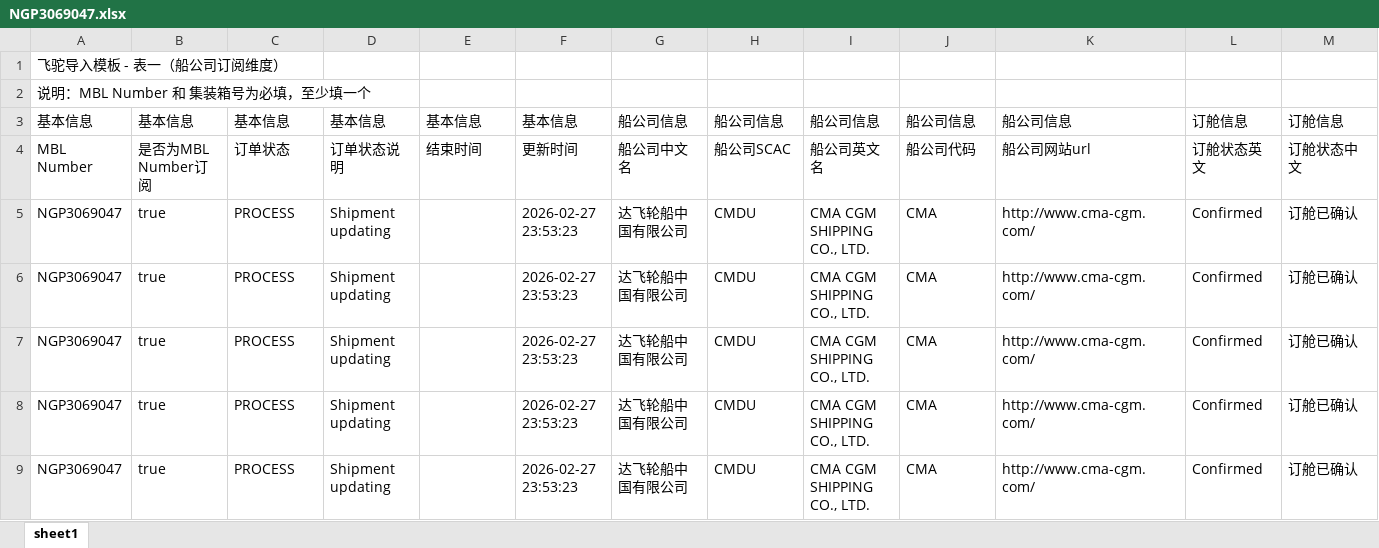
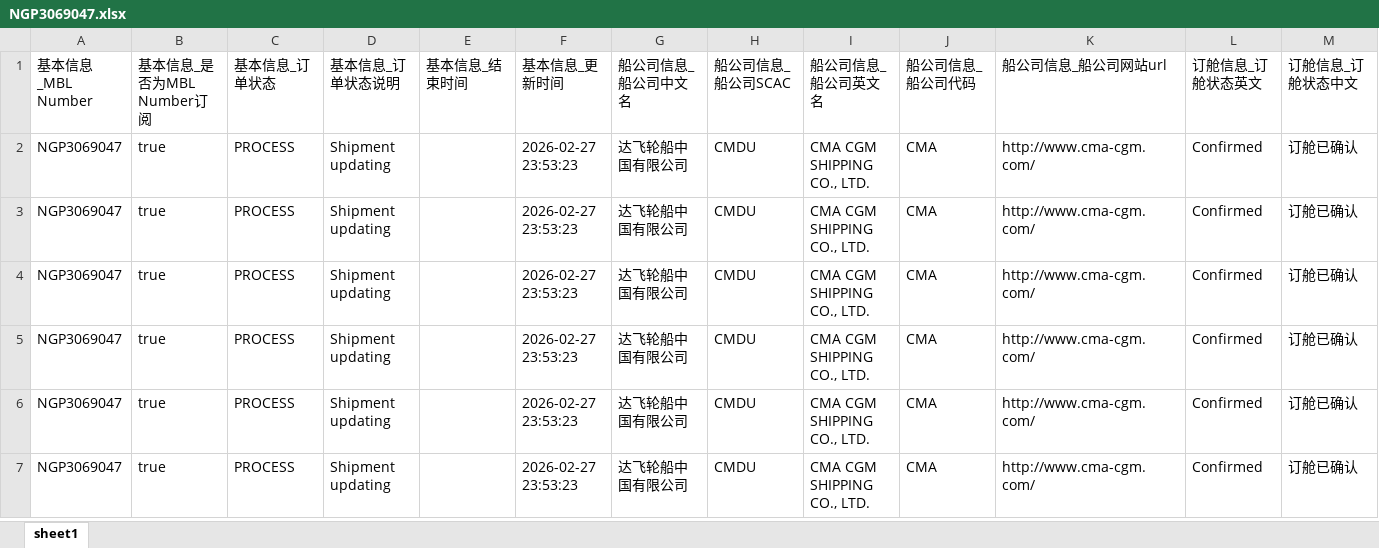
Before and after one commit to adooper-liu/logix, an Excel workbook: backend/exports/NGP3069047.xlsx, sheet sheet1, drawn as a sheet; only a part is shown; the shorter side is filled out with more unchanged rows; values as stored, in another font and other column widths than the file's, no borders; removed rows and columns are numbered as before the commit, all else as after; rows hold the shown columns only; the diff names each change by its address in the sheet, - before the commit and + after, or states it on an @@ line.

```diff
--- a/backend/exports/NGP3069047.xlsx (sheet sheet1)
+++ b/backend/exports/NGP3069047.xlsx (sheet sheet1)
-row 1: 飞驼导入模板 - 表一（船公司订阅维度）
-row 2: 说明：MBL Number 和 集装箱号为必填，至少填一个
-row 3: 基本信息 | 基本信息 | 基本信息 | 基本信息 | 基本信息 | 基本信息 | 船公司信息 | 船公司信息 | 船公司信息 | 船公司信息 | 船公司信息 | 订舱信息 | 订舱信息
-row 4: MBL Number | 是否为MBL Number订阅 | 订单状态 | 订单状态说明 | 结束时间 | 更新时间 | 船公司中文名 | 船公司SCAC | 船公司英文名 | 船公司代码 | 船公司网站url | 订舱状态英文 | 订舱状态中文
+row 1: 基本信息_MBL Number | 基本信息_是否为MBL Number订阅 | 基本信息_订单状态 | 基本信息_订单状态说明 | 基本信息_结束时间 | 基本信息_更新时间 | 船公司信息_船公司中文名 | 船公司信息_船公司SCAC | 船公司信息_船公司英文名 | 船公司信息_船公司代码 | 船公司信息_船公司网站url | 订舱信息_订舱状态英文 | 订舱信息_订舱状态中文
```
Also changed, not shown: backend/exports/飞驼表字段分析.xlsx, 50 other files.
